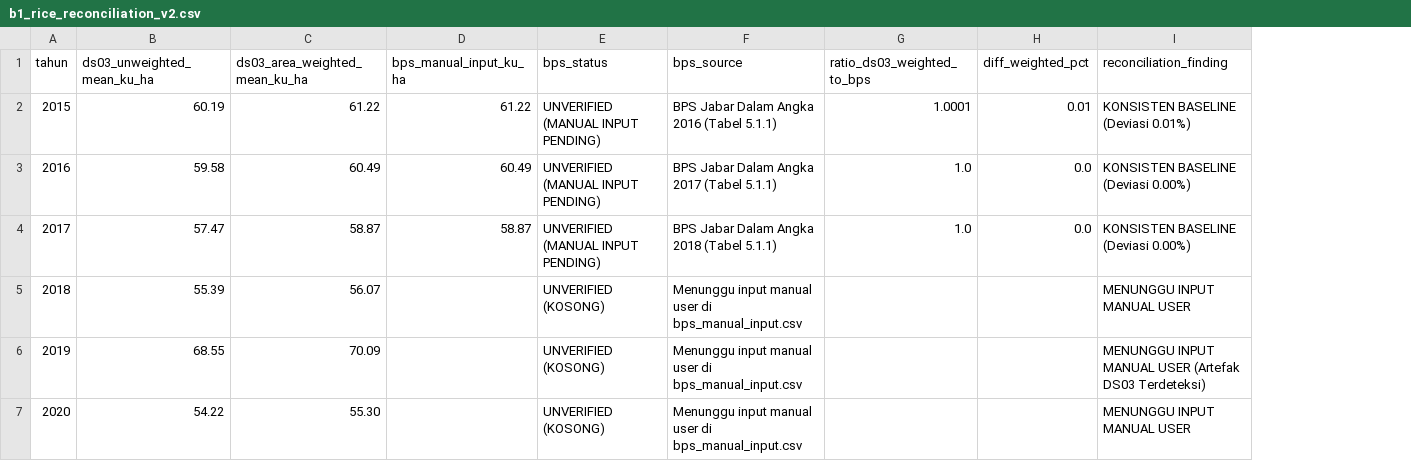
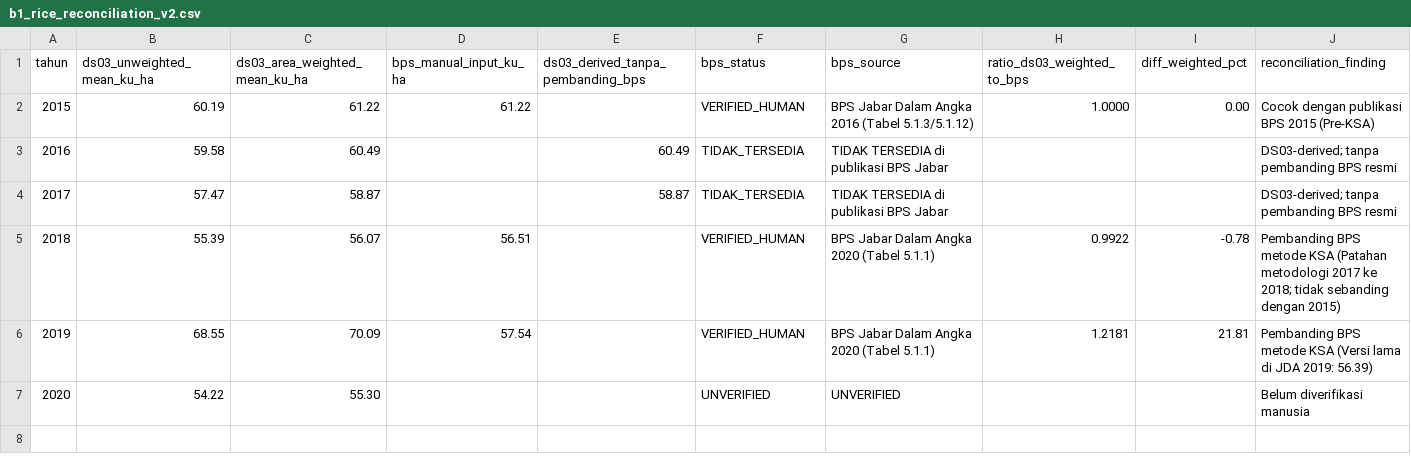
Before and after one commit to fathirrizkifadillah/research_taniadapt, a CSV file: reports/dataset_audit/b1_rice_reconciliation_v2.csv, drawn as a sheet; addresses are those after the commit; the diff names each change by its address in the sheet, - before the commit and + after, or states it on an @@ line.

```diff
--- a/reports/dataset_audit/b1_rice_reconciliation_v2.csv
+++ b/reports/dataset_audit/b1_rice_reconciliation_v2.csv
+column E, rows 1-4: ds03_derived_tanpa_pembanding_bps |  | 60.49 | 58.87
-F2 (bps_status): UNVERIFIED (MANUAL INPUT PENDING)
+F2 (bps_status): VERIFIED_HUMAN
-G2 (bps_source): BPS Jabar Dalam Angka 2016 (Tabel 5.1.1)
+G2 (bps_source): BPS Jabar Dalam Angka 2016 (Tabel 5.1.3/5.1.12)
-H2 (ratio_ds03_weighted_to_bps): 1.0001
+H2 (ratio_ds03_weighted_to_bps): 1.0000
-I2 (diff_weighted_pct): 0.01
+I2 (diff_weighted_pct): 0.00
-J2 (reconciliation_finding): KONSISTEN BASELINE (Deviasi 0.01%)
+J2 (reconciliation_finding): Cocok dengan publikasi BPS 2015 (Pre-KSA)
-D3 (bps_manual_input_ku_ha): 60.49
+D3 (bps_manual_input_ku_ha): (empty)
-F3:F4 (bps_status): UNVERIFIED (MANUAL INPUT PENDING)
+F3:F4 (bps_status): TIDAK_TERSEDIA
-G3 (bps_source): BPS Jabar Dalam Angka 2017 (Tabel 5.1.1)
+G3 (bps_source): TIDAK TERSEDIA di publikasi BPS Jabar
-H3:H4 (ratio_ds03_weighted_to_bps): 1.0
+H3:H4 (ratio_ds03_weighted_to_bps): (empty)
-I3:I4 (diff_weighted_pct): 0.0
+I3:I4 (diff_weighted_pct): (empty)
-J3:J4 (reconciliation_finding): KONSISTEN BASELINE (Deviasi 0.00%)
+J3:J4 (reconciliation_finding): DS03-derived; tanpa pembanding BPS resmi
-D4 (bps_manual_input_ku_ha): 58.87
+D4 (bps_manual_input_ku_ha): (empty)
-G4 (bps_source): BPS Jabar Dalam Angka 2018 (Tabel 5.1.1)
+G4 (bps_source): TIDAK TERSEDIA di publikasi BPS Jabar
-D5 (bps_manual_input_ku_ha): (empty)
+D5 (bps_manual_input_ku_ha): 56.51
-F5:F6 (bps_status): UNVERIFIED (KOSONG)
+F5:F6 (bps_status): VERIFIED_HUMAN
-G5:G6 (bps_source): Menunggu input manual user di bps_manual_input.csv
+G5:G6 (bps_source): BPS Jabar Dalam Angka 2020 (Tabel 5.1.1)
-H5 (ratio_ds03_weighted_to_bps): (empty)
+H5 (ratio_ds03_weighted_to_bps): 0.9922
-I5 (diff_weighted_pct): (empty)
+I5 (diff_weighted_pct): -0.78
-J5 (reconciliation_finding): MENUNGGU INPUT MANUAL USER
+J5 (reconciliation_finding): Pembanding BPS metode KSA (Patahan metodologi 2017 ke 2018; tidak sebanding dengan 2015)
-D6 (bps_manual_input_ku_ha): (empty)
+D6 (bps_manual_input_ku_ha): 57.54
-H6 (ratio_ds03_weighted_to_bps): (empty)
+H6 (ratio_ds03_weighted_to_bps): 1.2181
-I6 (diff_weighted_pct): (empty)
+I6 (diff_weighted_pct): 21.81
-J6 (reconciliation_finding): MENUNGGU INPUT MANUAL USER (Artefak DS03 Terdeteksi)
+J6 (reconciliation_finding): Pembanding BPS metode KSA (Versi lama di JDA 2019: 56.39)
-F7 (bps_status): UNVERIFIED (KOSONG)
+F7 (bps_status): UNVERIFIED
-G7 (bps_source): Menunggu input manual user di bps_manual_input.csv
+G7 (bps_source): UNVERIFIED
-J7 (reconciliation_finding): MENUNGGU INPUT MANUAL USER
+J7 (reconciliation_finding): Belum diverifikasi manusia
```
Also changed, not shown: reports/dataset_audit/bps_manual_input.csv, 2 other files.
